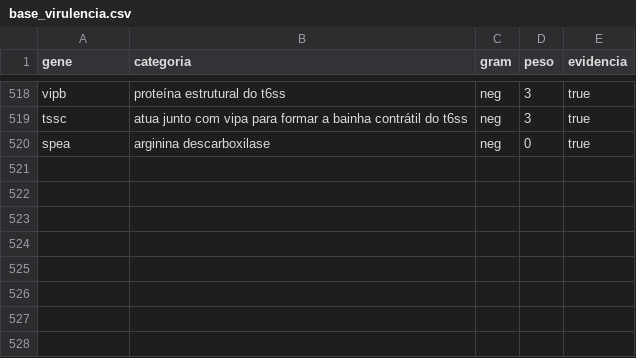
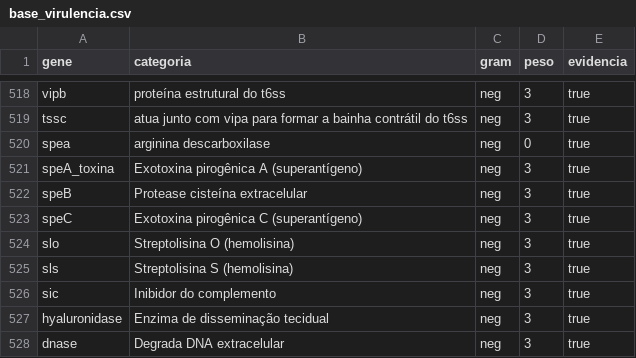
Before and after one commit to vicmarin789/VirulenceProfile, a CSV file: base_virulencia.csv, drawn as a sheet; only a part is shown, gaps mark what is left out.

Commit message:
Add files via upload

```diff
--- a/base_virulencia.csv
+++ b/base_virulencia.csv
@@ -520 +520,9 @@ tssc,atua junto com vipa para formar a bainha contrátil do t6ss ,neg,3,true
 spea,arginina descarboxilase ,neg,0,true
+speA_toxina,Exotoxina pirogênica A (superantígeno),neg,3,true
+speB,Protease cisteína extracelular,neg,3,true
+speC,Exotoxina pirogênica C (superantígeno),neg,3,true
+slo,Streptolisina O (hemolisina),neg,3,true
+sls,Streptolisina S (hemolisina),neg,3,true
+sic,Inibidor do complemento,neg,3,true
+hyaluronidase,Enzima de disseminação tecidual,neg,3,true
+dnase,Degrada DNA extracelular,neg,3,true
```
